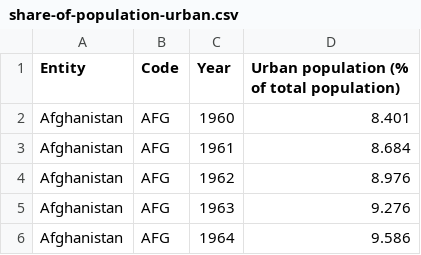
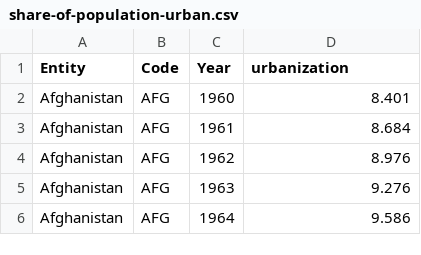
Before and after one commit to TheoLequy/HappinessHackers, a CSV file: share-of-population-urban.csv, drawn as a sheet; only a part is shown.

Commit message:
Update share-of-population-urban.csv

```diff
--- a/share-of-population-urban.csv
+++ b/share-of-population-urban.csv
@@ -1,2 +1,2 @@
-Entity,Code,Year,Urban population (% of total population)
+Entity,Code,Year,urbanization
 Afghanistan,AFG,1960,8.401
```
